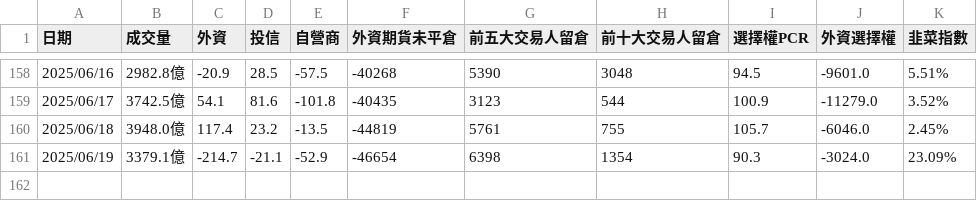
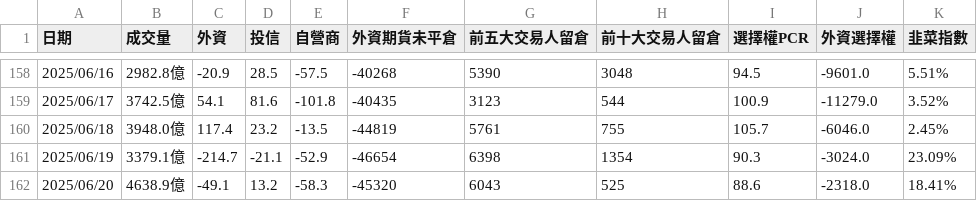
Before and after one commit to jasonihow/stock_notifier, a CSV file: market_data.csv, drawn as a sheet; only a part is shown, gaps mark what is left out; the diff names each change by its address in the sheet, - before the commit and + after, or states it on an @@ line.

```diff
--- a/market_data.csv
+++ b/market_data.csv
+row 162: 2025/06/20 | 4638.9億 | -49.1 | 13.2 | -58.3 | -45320 | 6043 | 525 | 88.6 | -2318.0 | 18.41%
```
